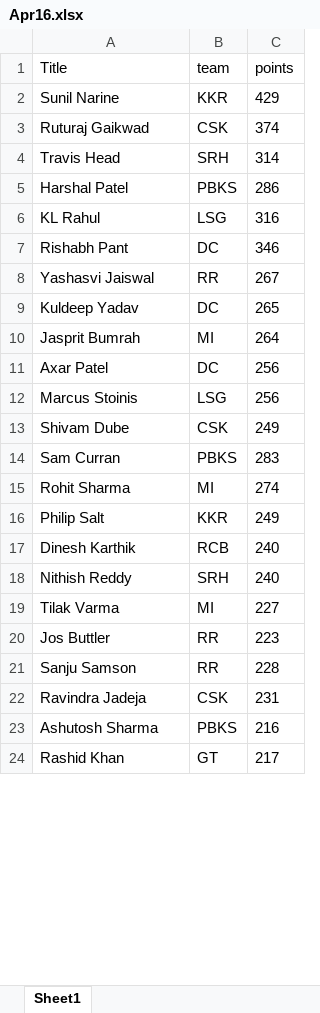
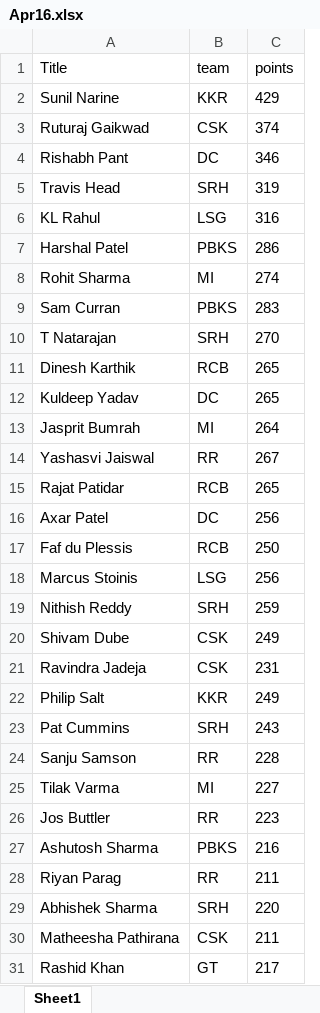
Before and after one commit to VishnuR123/IPL-Fantasy-2024, an Excel workbook: frontend/public/Apr16.xlsx, sheet Sheet1, drawn as a sheet; only a part is shown; values as stored, in another font and other column widths than the file's, no borders; removed rows and columns are numbered as before the commit, all else as after; the diff covers the shown part only; the diff names each change by its address in the sheet, - before the commit and + after, or states it on an @@ line.

Commit message:
25/4

```diff
--- a/frontend/public/Apr16.xlsx (sheet Sheet1)
+++ b/frontend/public/Apr16.xlsx (sheet Sheet1)
@@ row 7 moved to row 4: Rishabh Pant @@
-C5 (points): 314
+C5 (points): 319
@@ row 15 moved to row 8: Rohit Sharma @@
@@ row 14 moved to row 9: Sam Curran @@
+row 10: T Natarajan | SRH | 270
+row 11: Dinesh Karthik | RCB | 265
@@ row 8 moved to row 14: Yashasvi Jaiswal @@
+row 15: Rajat Patidar | RCB | 265
+row 17: Faf du Plessis | RCB | 250
+row 19: Nithish Reddy | SRH | 259
@@ row 22 moved to row 21: Ravindra Jadeja @@
-row 17: Dinesh Karthik | RCB | 240
-row 18: Nithish Reddy | SRH | 240
+row 23: Pat Cummins | SRH | 243
@@ row 21 moved to row 24: Sanju Samson @@
@@ row 27 moved to row 28: Riyan Parag @@
+row 29: Abhishek Sharma | SRH | 220
@@ row 26 moved to row 30: Matheesha Pathirana @@
```
Also changed, not shown: 16 added rows, 21 removed rows and 81 moved rows elsewhere in this sheet.
